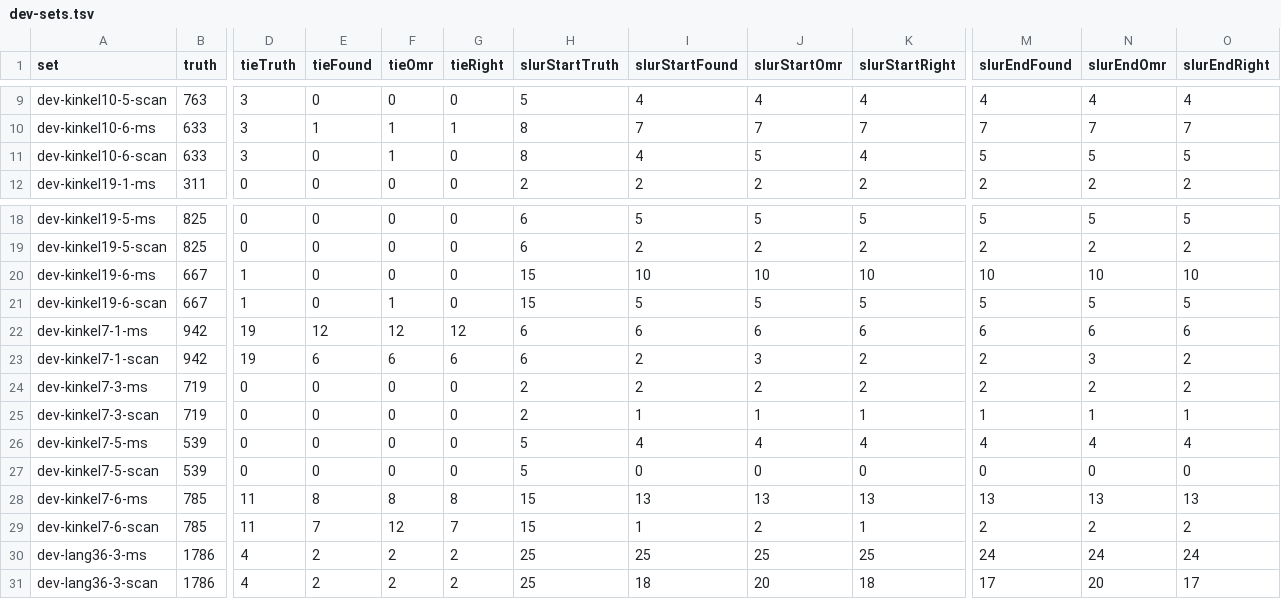
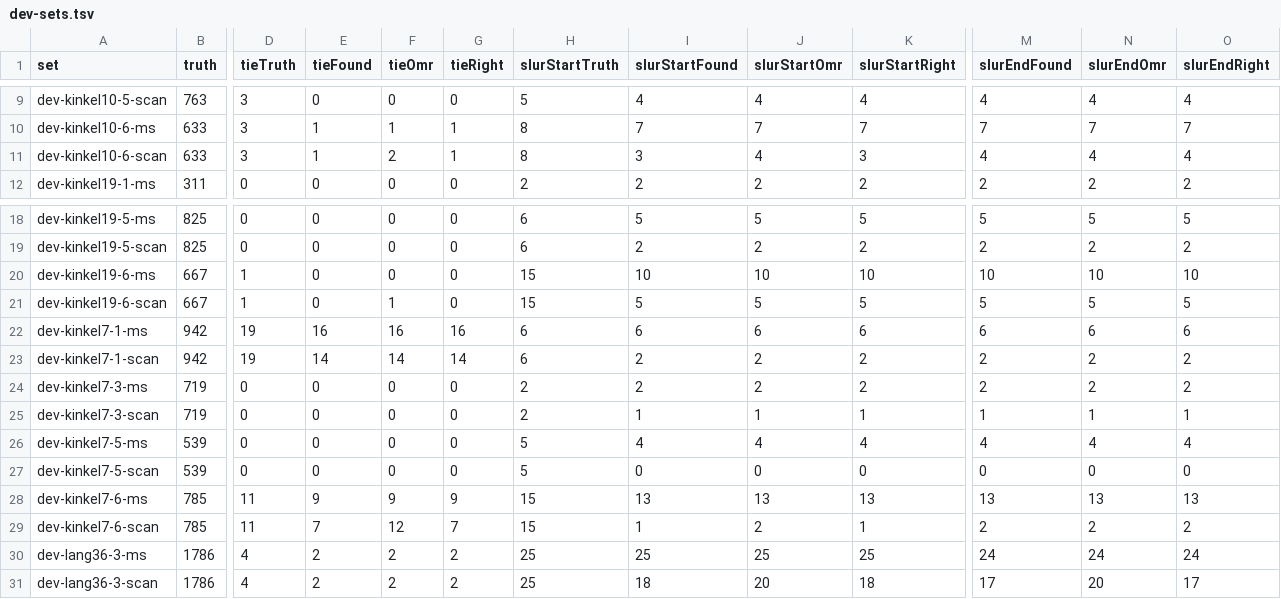
Before and after one commit to yotsuda/Calamo, a TSV file: docs/dev-sets.tsv, drawn as a sheet; only a part is shown, gaps mark what is left out; the diff names each change by its address in the sheet, - before the commit and + after, or states it on an @@ line.

```diff
--- a/docs/dev-sets.tsv
+++ b/docs/dev-sets.tsv
-E11 (tieFound): 0
+E11 (tieFound): 1
-F11 (tieOmr): 1
+F11 (tieOmr): 2
-G11 (tieRight): 0
+G11 (tieRight): 1
-I11 (slurStartFound): 4
+I11 (slurStartFound): 3
-J11 (slurStartOmr): 5
+J11 (slurStartOmr): 4
-K11 (slurStartRight): 4
+K11 (slurStartRight): 3
-M11 (slurEndFound): 5
+M11 (slurEndFound): 4
-N11 (slurEndOmr): 5
+N11 (slurEndOmr): 4
-O11 (slurEndRight): 5
+O11 (slurEndRight): 4
-E22 (tieFound): 12
+E22 (tieFound): 16
-F22 (tieOmr): 12
+F22 (tieOmr): 16
-G22 (tieRight): 12
+G22 (tieRight): 16
-E23 (tieFound): 6
+E23 (tieFound): 14
-F23 (tieOmr): 6
+F23 (tieOmr): 14
-G23 (tieRight): 6
+G23 (tieRight): 14
-J23 (slurStartOmr): 3
+J23 (slurStartOmr): 2
-N23 (slurEndOmr): 3
+N23 (slurEndOmr): 2
-E28 (tieFound): 8
+E28 (tieFound): 9
-F28 (tieOmr): 8
+F28 (tieOmr): 9
-G28 (tieRight): 8
+G28 (tieRight): 9
```
Also changed, not shown: docs/eval-sets.tsv, 2 other files.
